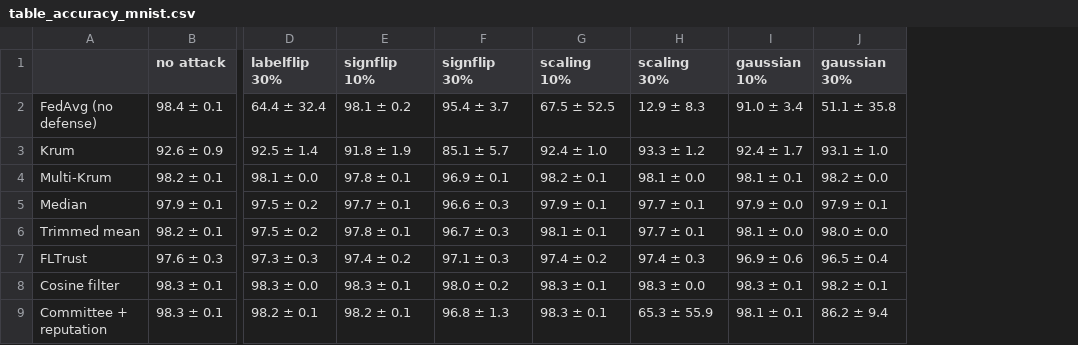
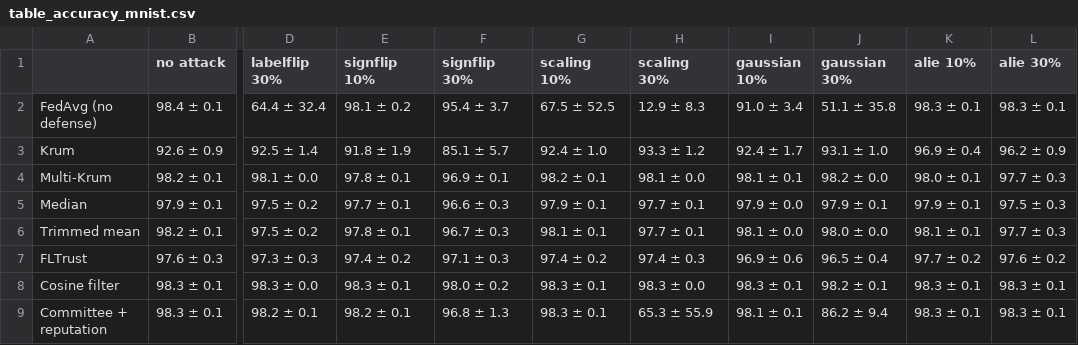
Before and after one commit to sinahagigat/bfl-defense-benchmark, a CSV file: summary/table_accuracy_mnist.csv, drawn as a sheet; only a part is shown, gaps mark what is left out; the diff names each change by its address in the sheet, - before the commit and + after, or states it on an @@ line.

```diff
--- a/summary/table_accuracy_mnist.csv
+++ b/summary/table_accuracy_mnist.csv
+column K (alie 10%), rows 2-9: 98.3 ± 0.1 | 96.9 ± 0.4 | 98.0 ± 0.1 | 97.9 ± 0.1 | 98.1 ± 0.1 | 97.7 ± 0.2 | 98.3 ± 0.1 | 98.3 ± 0.1
+column L (alie 30%), rows 2-9: 98.3 ± 0.1 | 96.2 ± 0.9 | 97.7 ± 0.3 | 97.5 ± 0.3 | 97.7 ± 0.3 | 97.6 ± 0.2 | 98.3 ± 0.1 | 98.3 ± 0.1
```
Also changed, not shown: summary/table_detection_mnist.csv, 5 other files.
